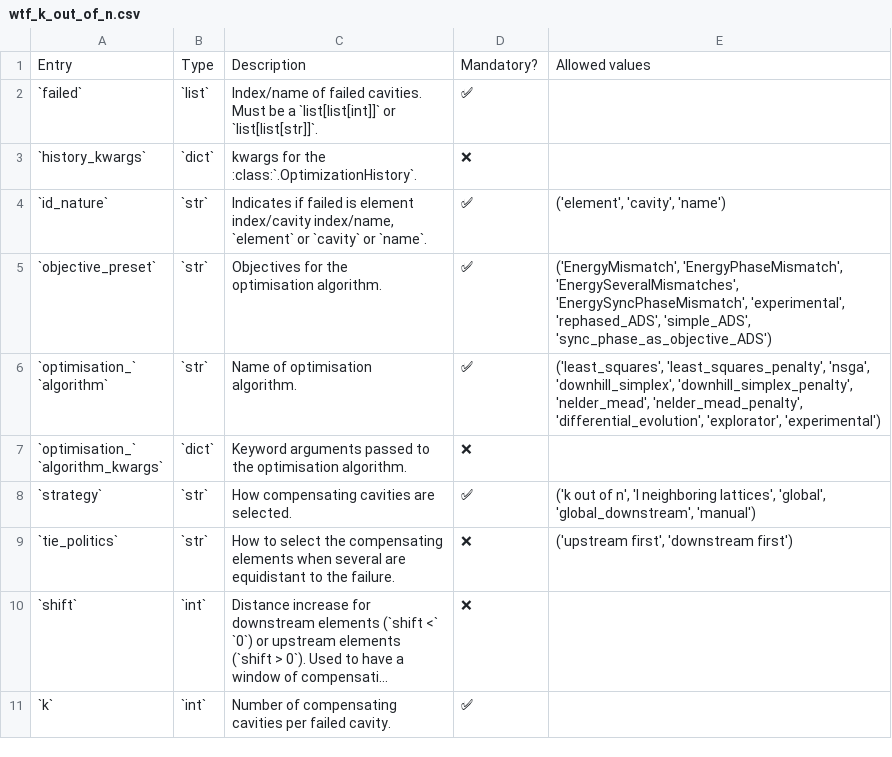
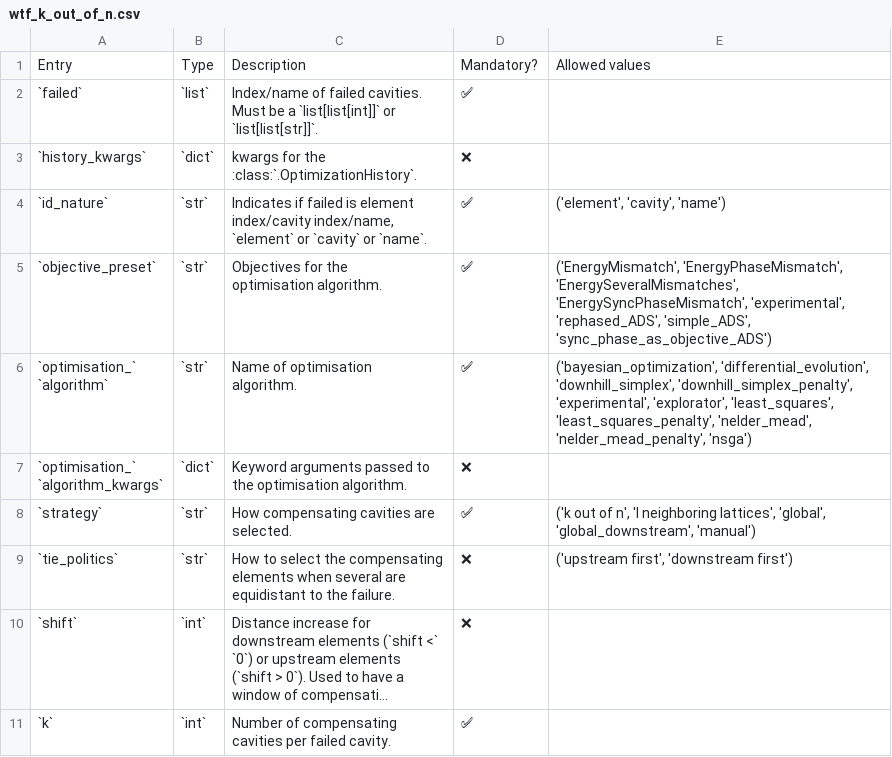
Before and after one commit to AdrienPlacais/LightWin, a CSV file: docs/manual/configuration_entries/wtf_k_out_of_n.csv, drawn as a sheet; long unchanged cells end in ….

```diff
--- a/docs/manual/configuration_entries/wtf_k_out_of_n.csv
+++ b/docs/manual/configuration_entries/wtf_k_out_of_n.csv
@@ -17,7 +17,7 @@ index/cavity index/name,
 optimisation algorithm.",✅,"('EnergyMismatch', 'EnergyPhaseMismatch', 'EnergySeveralMismatches', 'EnergySyncPhaseMismatch', 'experimental', 'rephased_ADS', 'simple_ADS', 'sync_phase_as_objective_ADS')"
-"`optimisation_`
-
-`algorithm`",`str`,"Name of optimisation
-
-algorithm.",✅,"('least_squares', 'least_squares_penalty', 'nsga', 'downhill_simplex', 'downhill_simplex_penalty', 'nelder_mead', 'nelder_mead_penalty', 'differential_evolution', 'explorator', 'experimental')"
+"`optimisation_`
+
+`algorithm`",`str`,"Name of optimisation
+
+algorithm.",✅,"('bayesian_optimization', 'differential_evolution', 'downhill_simplex', 'downhill_simplex_penalty', 'experimental', 'explorator', 'least_squares', 'least_squares_penalty', 'nelder_mead', 'nelder_mead_penalty', 'nsga')"
 "`optimisation_`
```
Also changed, not shown: docs/manual/configuration_entries/wtf_l_neighboring_lattices.csv, docs/manual/configuration_entries/wtf_manual.csv, 4 other files.
